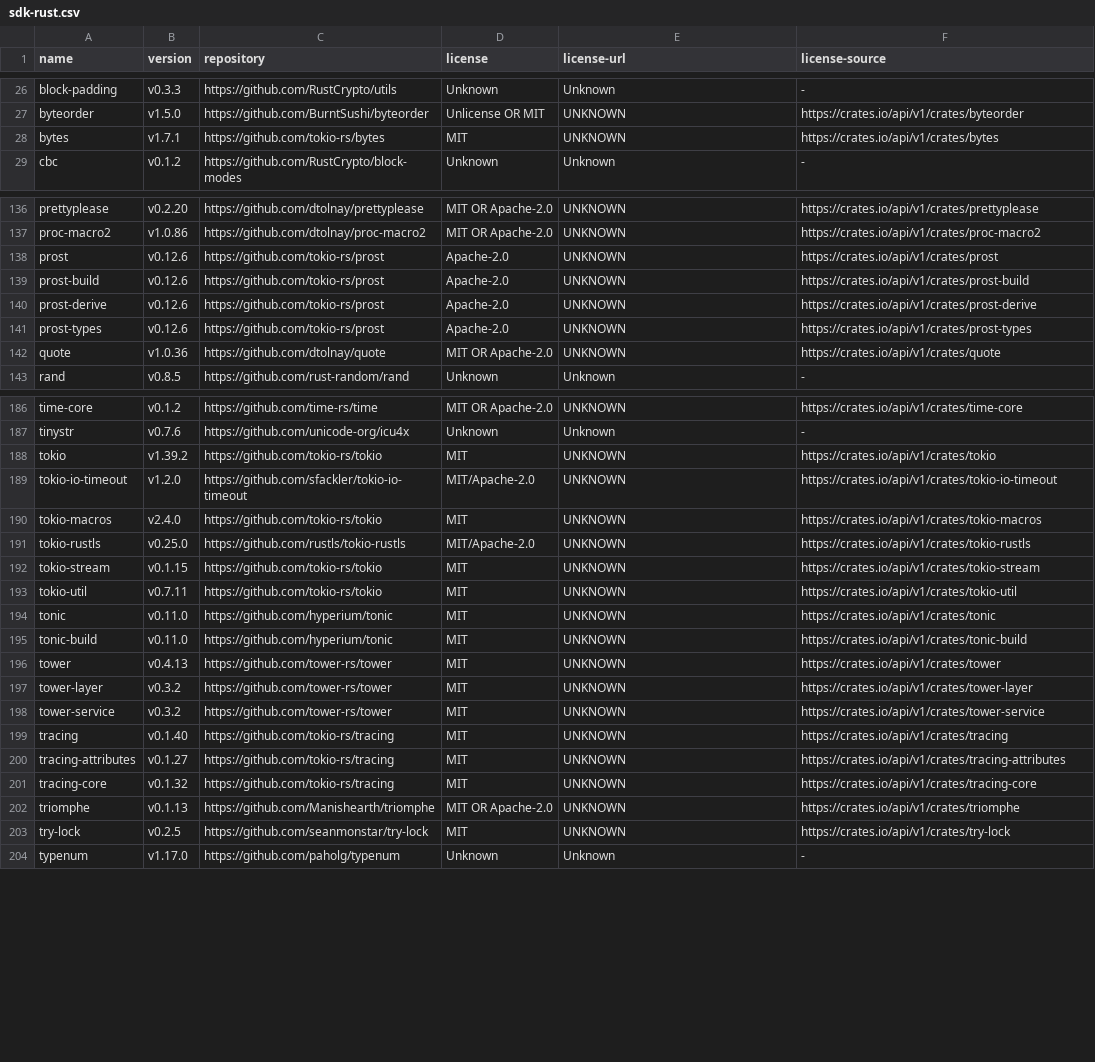
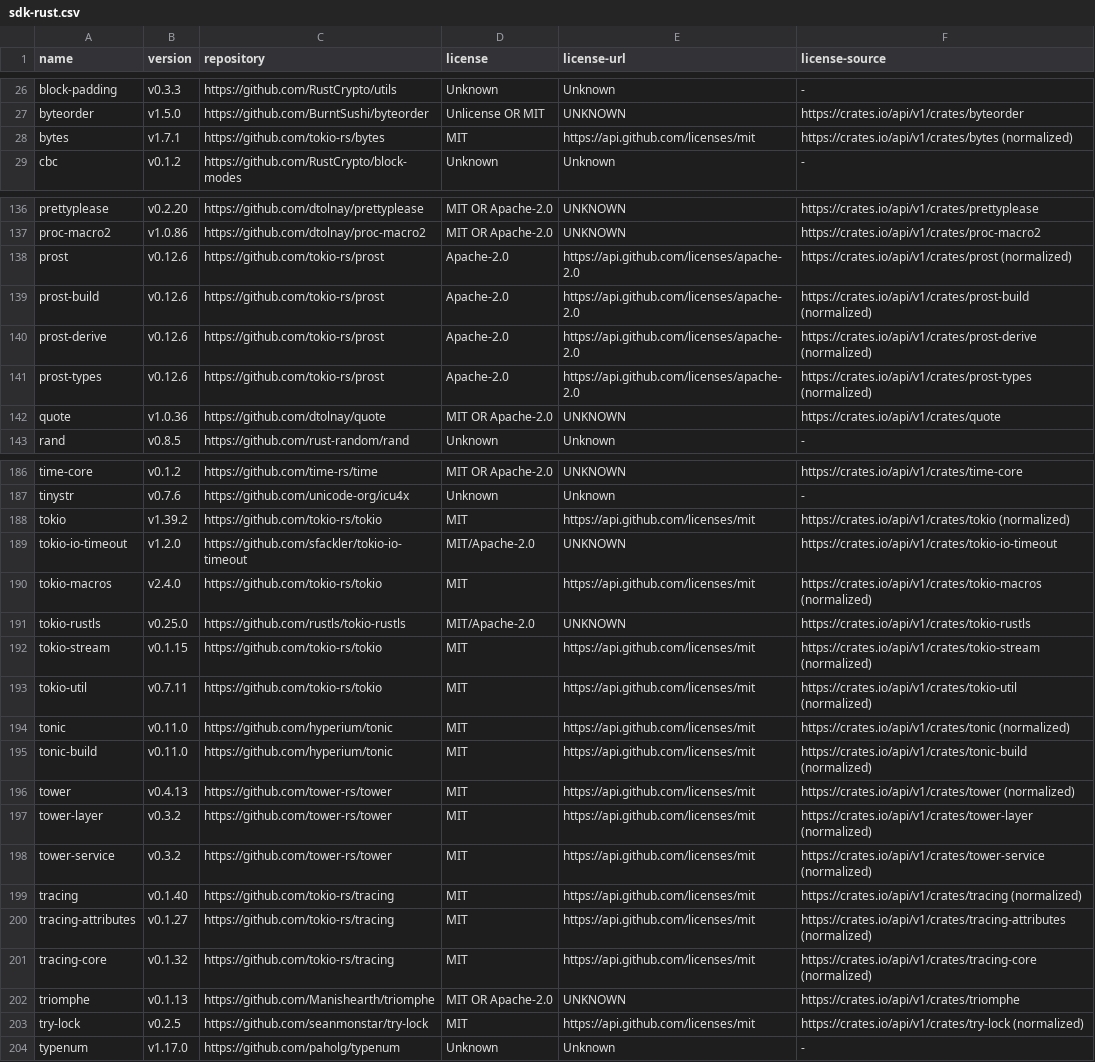
Before and after one commit to hendrikebbers/oss-license-scanner, a CSV file: result/sdk-rust.csv, drawn as a sheet; only a part is shown, gaps mark what is left out; the diff covers the shown part only; the diff names each change by its address in the sheet, - before the commit and + after, or states it on an @@ line.

Commit message:
normalize output

```diff
--- a/result/sdk-rust.csv
+++ b/result/sdk-rust.csv
-E28 (license-url): UNKNOWN
+E28 (license-url): https://api.github.com/licenses/mit
-F28 (license-source): https://crates.io/api/v1/crates/bytes
+F28 (license-source): https://crates.io/api/v1/crates/bytes (normalized)
-E138:E141 (license-url): UNKNOWN
+E138:E141 (license-url): https://api.github.com/licenses/apache-2.0
-F138 (license-source): https://crates.io/api/v1/crates/prost
+F138 (license-source): https://crates.io/api/v1/crates/prost (normalized)
-F139 (license-source): https://crates.io/api/v1/crates/prost-build
+F139 (license-source): https://crates.io/api/v1/crates/prost-build (normalized)
-F140 (license-source): https://crates.io/api/v1/crates/prost-derive
+F140 (license-source): https://crates.io/api/v1/crates/prost-derive (normalized)
-F141 (license-source): https://crates.io/api/v1/crates/prost-types
+F141 (license-source): https://crates.io/api/v1/crates/prost-types (normalized)
-E188 (license-url): UNKNOWN
+E188 (license-url): https://api.github.com/licenses/mit
-F188 (license-source): https://crates.io/api/v1/crates/tokio
+F188 (license-source): https://crates.io/api/v1/crates/tokio (normalized)
-E190 (license-url): UNKNOWN
+E190 (license-url): https://api.github.com/licenses/mit
-F190 (license-source): https://crates.io/api/v1/crates/tokio-macros
+F190 (license-source): https://crates.io/api/v1/crates/tokio-macros (normalized)
-E192:E201 (license-url): UNKNOWN
+E192:E201 (license-url): https://api.github.com/licenses/mit
-F192 (license-source): https://crates.io/api/v1/crates/tokio-stream
+F192 (license-source): https://crates.io/api/v1/crates/tokio-stream (normalized)
-F193 (license-source): https://crates.io/api/v1/crates/tokio-util
+F193 (license-source): https://crates.io/api/v1/crates/tokio-util (normalized)
-F194 (license-source): https://crates.io/api/v1/crates/tonic
+F194 (license-source): https://crates.io/api/v1/crates/tonic (normalized)
-F195 (license-source): https://crates.io/api/v1/crates/tonic-build
+F195 (license-source): https://crates.io/api/v1/crates/tonic-build (normalized)
-F196 (license-source): https://crates.io/api/v1/crates/tower
+F196 (license-source): https://crates.io/api/v1/crates/tower (normalized)
-F197 (license-source): https://crates.io/api/v1/crates/tower-layer
+F197 (license-source): https://crates.io/api/v1/crates/tower-layer (normalized)
-F198 (license-source): https://crates.io/api/v1/crates/tower-service
+F198 (license-source): https://crates.io/api/v1/crates/tower-service (normalized)
-F199 (license-source): https://crates.io/api/v1/crates/tracing
+F199 (license-source): https://crates.io/api/v1/crates/tracing (normalized)
-F200 (license-source): https://crates.io/api/v1/crates/tracing-attributes
+F200 (license-source): https://crates.io/api/v1/crates/tracing-attributes (normalized)
-F201 (license-source): https://crates.io/api/v1/crates/tracing-core
+F201 (license-source): https://crates.io/api/v1/crates/tracing-core (normalized)
-E203 (license-url): UNKNOWN
+E203 (license-url): https://api.github.com/licenses/mit
-F203 (license-source): https://crates.io/api/v1/crates/try-lock
+F203 (license-source): https://crates.io/api/v1/crates/try-lock (normalized)
```
Also changed, not shown: 46 edited cells elsewhere in this file, result/consensus-node.csv, result/hedera-enterprise.csv, 15 other files.
